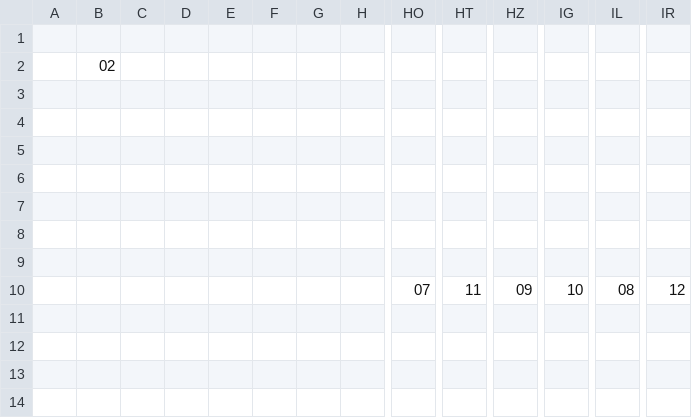
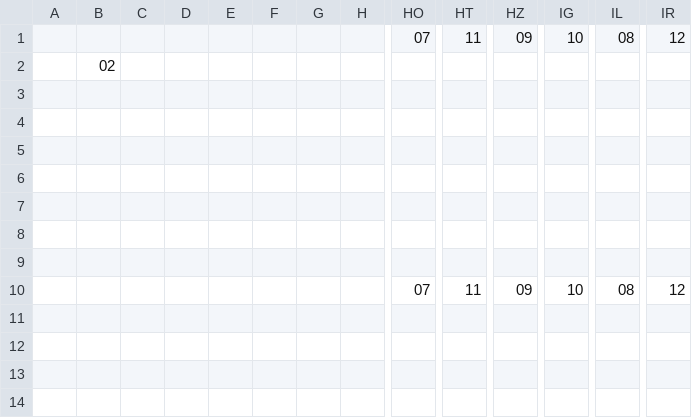
Before and after one commit to TeddyDiSalle/MagicBrosMario, a CSV file: Content/LevelData/1-2/Items1-2.csv, drawn as a sheet; only a part is shown, gaps mark what is left out; rows hold the shown columns only; the diff names each change by its address in the sheet, - before the commit and + after, or states it on an @@ line.

Commit message:
level change
addded 2 levels of platforms for brians section

```diff
--- a/Content/LevelData/1-2/Items1-2.csv
+++ b/Content/LevelData/1-2/Items1-2.csv
-row 1: (empty)
+row 1:  |  |  |  |  |  |  |  | 07 | 11 | 09 | 10 | 08 | 12
```
Also changed, not shown: 1 other file.
